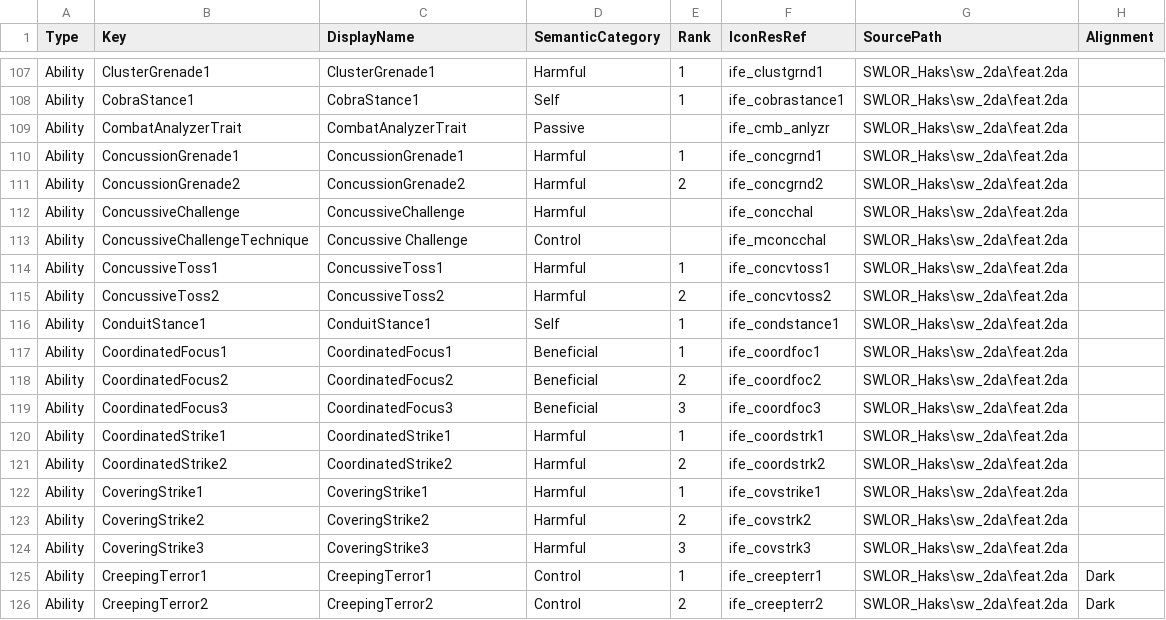
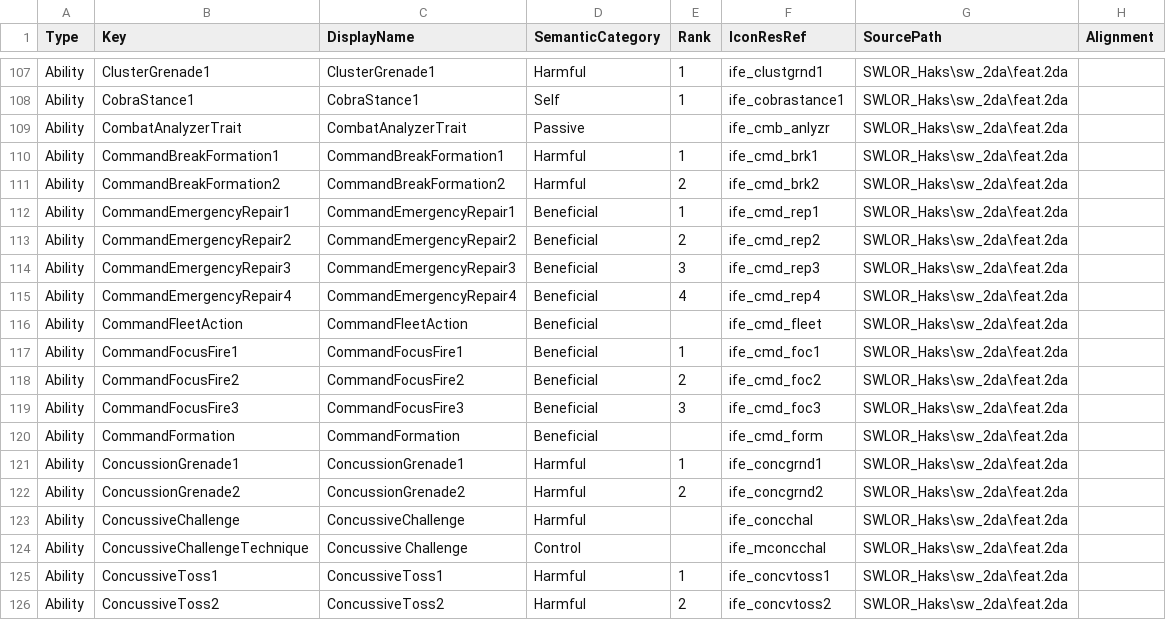
Before and after one commit to zunath/SWLOR_NWN, a CSV file: SWLOR.Game.Server/Readmes/GameplayIconManifest.csv, drawn as a sheet; only a part is shown, gaps mark what is left out; the shorter side is filled out with more unchanged rows.

```diff
--- a/SWLOR.Game.Server/Readmes/GameplayIconManifest.csv
+++ b/SWLOR.Game.Server/Readmes/GameplayIconManifest.csv
@@ -109,2 +109,13 @@
 "Ability","CombatAnalyzerTrait","CombatAnalyzerTrait","Passive","","ife_cmb_anlyzr","SWLOR_Haks\sw_2da\feat.2da",""
+"Ability","CommandBreakFormation1","CommandBreakFormation1","Harmful","1","ife_cmd_brk1","SWLOR_Haks\sw_2da\feat.2da",""
+"Ability","CommandBreakFormation2","CommandBreakFormation2","Harmful","2","ife_cmd_brk2","SWLOR_Haks\sw_2da\feat.2da",""
+"Ability","CommandEmergencyRepair1","CommandEmergencyRepair1","Beneficial","1","ife_cmd_rep1","SWLOR_Haks\sw_2da\feat.2da",""
+"Ability","CommandEmergencyRepair2","CommandEmergencyRepair2","Beneficial","2","ife_cmd_rep2","SWLOR_Haks\sw_2da\feat.2da",""
+"Ability","CommandEmergencyRepair3","CommandEmergencyRepair3","Beneficial","3","ife_cmd_rep3","SWLOR_Haks\sw_2da\feat.2da",""
+"Ability","CommandEmergencyRepair4","CommandEmergencyRepair4","Beneficial","4","ife_cmd_rep4","SWLOR_Haks\sw_2da\feat.2da",""
+"Ability","CommandFleetAction","CommandFleetAction","Beneficial","","ife_cmd_fleet","SWLOR_Haks\sw_2da\feat.2da",""
+"Ability","CommandFocusFire1","CommandFocusFire1","Beneficial","1","ife_cmd_foc1","SWLOR_Haks\sw_2da\feat.2da",""
+"Ability","CommandFocusFire2","CommandFocusFire2","Beneficial","2","ife_cmd_foc2","SWLOR_Haks\sw_2da\feat.2da",""
+"Ability","CommandFocusFire3","CommandFocusFire3","Beneficial","3","ife_cmd_foc3","SWLOR_Haks\sw_2da\feat.2da",""
+"Ability","CommandFormation","CommandFormation","Beneficial","","ife_cmd_form","SWLOR_Haks\sw_2da\feat.2da",""
 "Ability","ConcussionGrenade1","ConcussionGrenade1","Harmful","1","ife_concgrnd1","SWLOR_Haks\sw_2da\feat.2da",""
```
Also changed, not shown: SWLOR.Game.Server/Readmes/CombatUpgradeBiblePerkManifest.csv, 36 other files.
